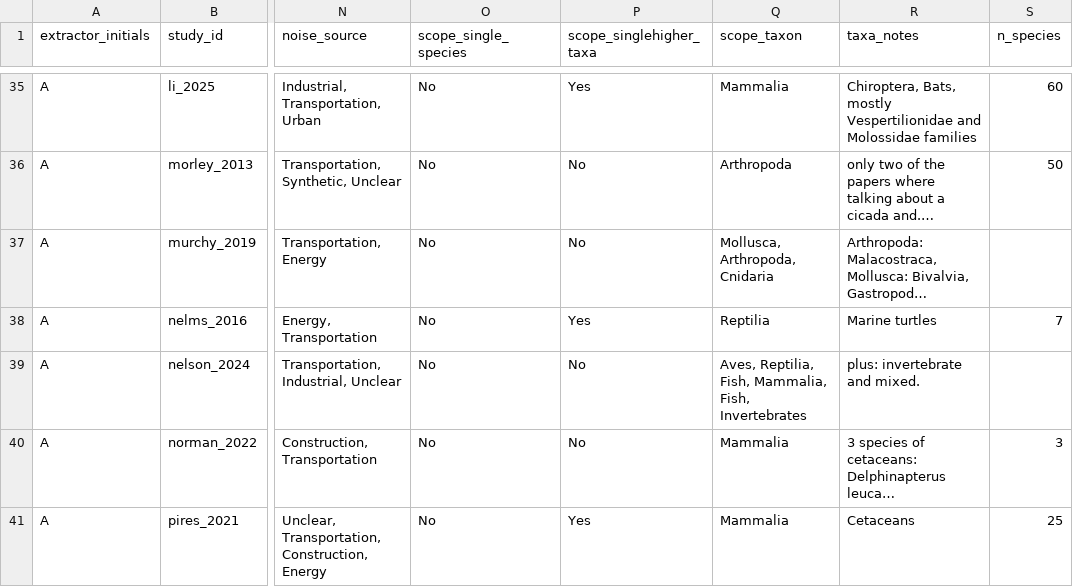
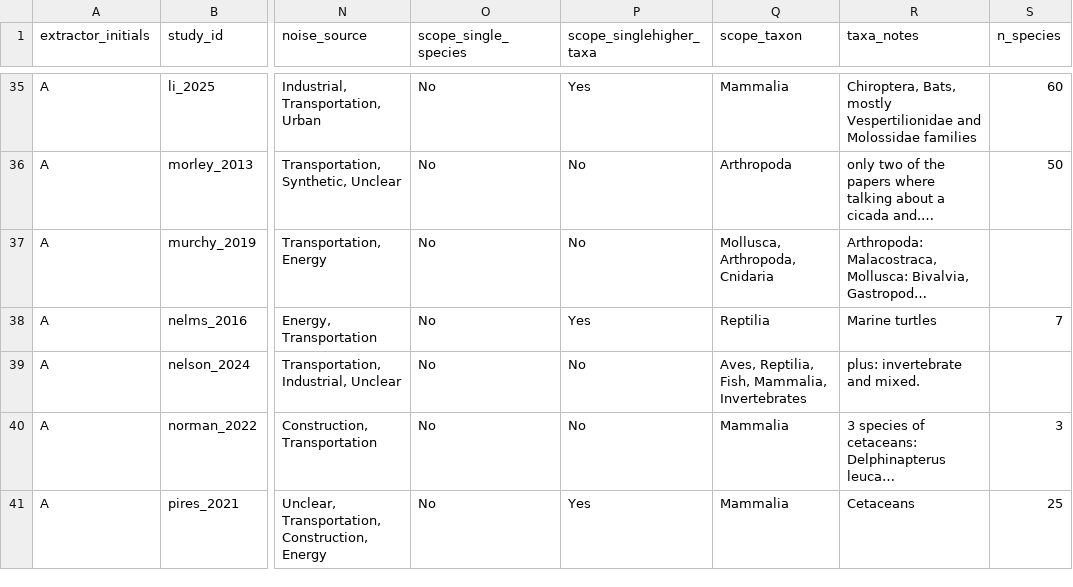
Before and after one commit to AnnaLenzR/Umbrella_review_noise_impact_on_wildlife, a CSV file: Data/Dataset1_map_data_extraction.csv, drawn as a sheet; only a part is shown, gaps mark what is left out; long unchanged cells end in …; the diff names each change by its address in the sheet, - before the commit and + after, or states it on an @@ line.

```diff
--- a/Data/Dataset1_map_data_extraction.csv
+++ b/Data/Dataset1_map_data_extraction.csv
-Q39 (scope_taxon): …Fish, Mammalia, Fish, Invertebrates
+Q39 (scope_taxon): …Fish, Mammalia, Invertebrates
```
Also changed, not shown: Data/Dataset5_ceesat_processed.csv, Data/Dataset_3.1_policy_citation_counts_PlumX.csv, 27 other files.
